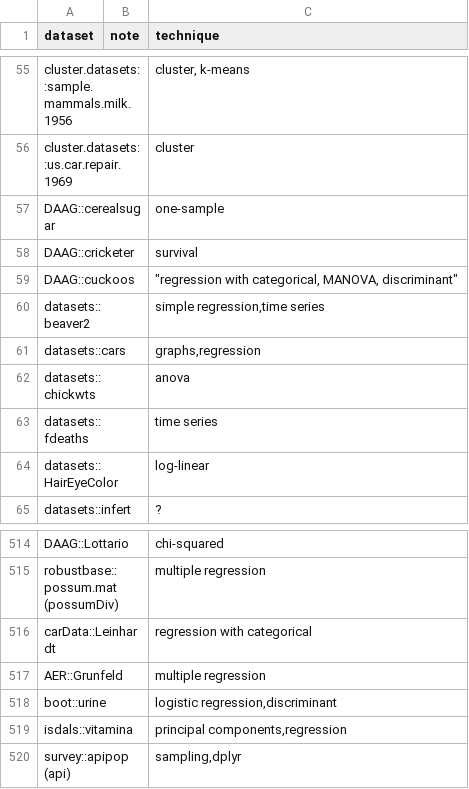
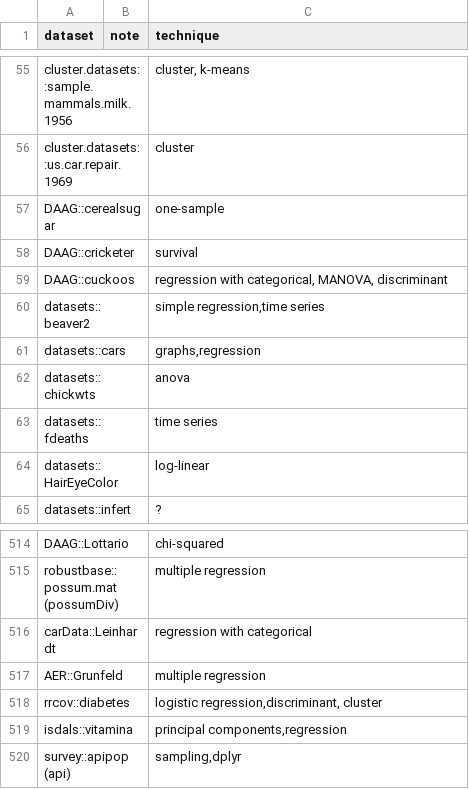
Before and after one commit to nxskok/datasets-all, a CSV file: descriptions.csv, drawn as a sheet; only a part is shown, gaps mark what is left out.

```diff
--- a/descriptions.csv
+++ b/descriptions.csv
@@ -58,3 +58,3 @@ DAAG::cerealsugar,,one-sample,,
 DAAG::cricketer,, survival,,
-DAAG::cuckoos,," ""regression with categorical, MANOVA,  discriminant""",,
+DAAG::cuckoos,,"regression with categorical, MANOVA,  discriminant",,
 datasets::beaver2,,"simple regression,time series",,
@@ -517,3 +517,3 @@ carData::Leinhardt,,regression with categorical,,
 AER::Grunfeld,,multiple regression,,
-boot::urine,,"logistic regression,discriminant",,
+rrcov::diabetes,,"logistic regression,discriminant, cluster",,
 isdals::vitamina,,"principal components,regression",,
```
Also changed, not shown: 1 other file.
